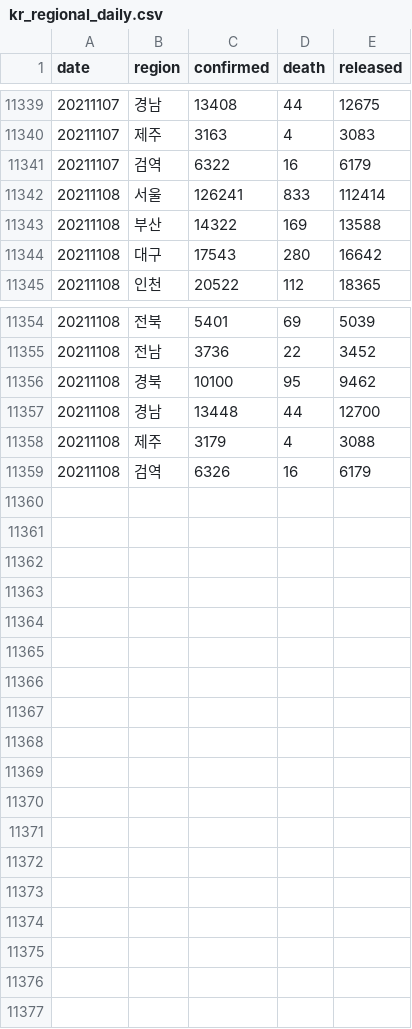
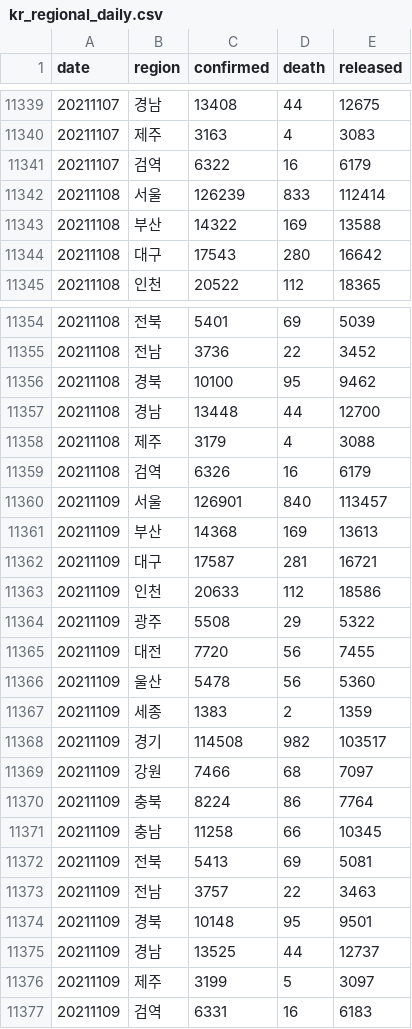
Before and after one commit to jooeungen/coronaboard_kr, a CSV file: kr_regional_daily.csv, drawn as a sheet; only a part is shown, gaps mark what is left out.

```diff
--- a/kr_regional_daily.csv
+++ b/kr_regional_daily.csv
@@ -11341,3 +11341,3 @@ date,region,confirmed,death,released
 20211107,검역,6322,16,6179
-20211108,서울,126241,833,112414
+20211108,서울,126239,833,112414
 20211108,부산,14322,169,13588
@@ -11359 +11359,19 @@ date,region,confirmed,death,released
 20211108,검역,6326,16,6179
+20211109,서울,126901,840,113457
+20211109,부산,14368,169,13613
+20211109,대구,17587,281,16721
+20211109,인천,20633,112,18586
+20211109,광주,5508,29,5322
+20211109,대전,7720,56,7455
+20211109,울산,5478,56,5360
+20211109,세종,1383,2,1359
+20211109,경기,114508,982,103517
+20211109,강원,7466,68,7097
+20211109,충북,8224,86,7764
+20211109,충남,11258,66,10345
+20211109,전북,5413,69,5081
+20211109,전남,3757,22,3463
+20211109,경북,10148,95,9501
+20211109,경남,13525,44,12737
+20211109,제주,3199,5,3097
+20211109,검역,6331,16,6183
```
Also changed, not shown: kr_daily.csv.
